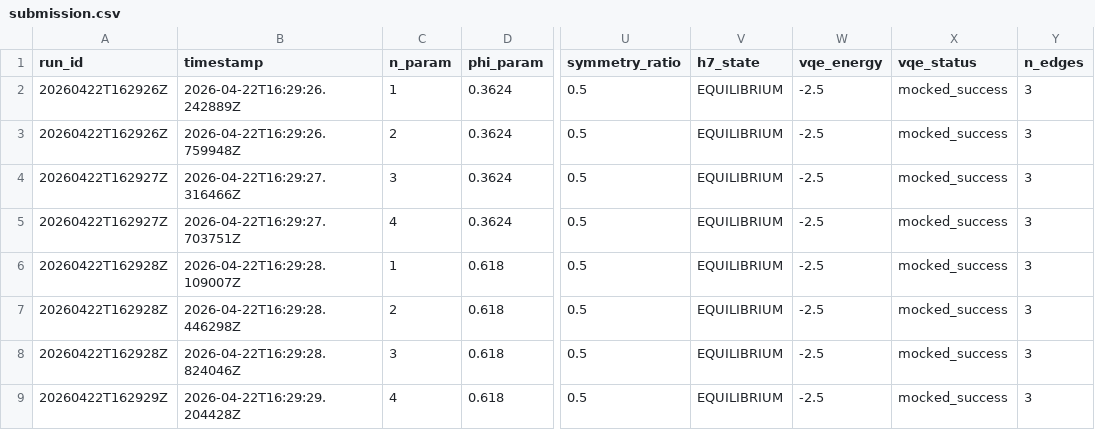
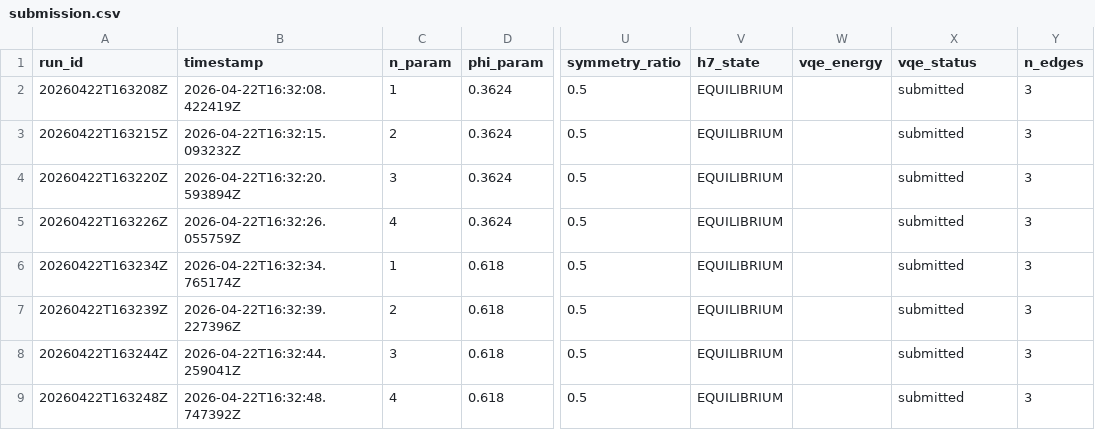
Before and after one commit to jakobmina/aquora, a CSV file: submission.csv, drawn as a sheet; only a part is shown, gaps mark what is left out; the diff names each change by its address in the sheet, - before the commit and + after, or states it on an @@ line.

Commit message:
submission dev

```diff
--- a/submission.csv
+++ b/submission.csv
-A2 (run_id): 20260422T162926Z
+A2 (run_id): 20260422T163208Z
-B2 (timestamp): 2026-04-22T16:29:26.242889Z
+B2 (timestamp): 2026-04-22T16:32:08.422419Z
-W2:W9 (vqe_energy): -2.5
+W2:W9 (vqe_energy): (empty)
-X2:X9 (vqe_status): mocked_success
+X2:X9 (vqe_status): submitted
-A3 (run_id): 20260422T162926Z
+A3 (run_id): 20260422T163215Z
-B3 (timestamp): 2026-04-22T16:29:26.759948Z
+B3 (timestamp): 2026-04-22T16:32:15.093232Z
-A4 (run_id): 20260422T162927Z
+A4 (run_id): 20260422T163220Z
-B4 (timestamp): 2026-04-22T16:29:27.316466Z
+B4 (timestamp): 2026-04-22T16:32:20.593894Z
-A5 (run_id): 20260422T162927Z
+A5 (run_id): 20260422T163226Z
-B5 (timestamp): 2026-04-22T16:29:27.703751Z
+B5 (timestamp): 2026-04-22T16:32:26.055759Z
-A6 (run_id): 20260422T162928Z
+A6 (run_id): 20260422T163234Z
-B6 (timestamp): 2026-04-22T16:29:28.109007Z
+B6 (timestamp): 2026-04-22T16:32:34.765174Z
-A7 (run_id): 20260422T162928Z
+A7 (run_id): 20260422T163239Z
-B7 (timestamp): 2026-04-22T16:29:28.446298Z
+B7 (timestamp): 2026-04-22T16:32:39.227396Z
-A8 (run_id): 20260422T162928Z
+A8 (run_id): 20260422T163244Z
-B8 (timestamp): 2026-04-22T16:29:28.824046Z
+B8 (timestamp): 2026-04-22T16:32:44.259041Z
-A9 (run_id): 20260422T162929Z
+A9 (run_id): 20260422T163248Z
-B9 (timestamp): 2026-04-22T16:29:29.204428Z
+B9 (timestamp): 2026-04-22T16:32:48.747392Z
```
